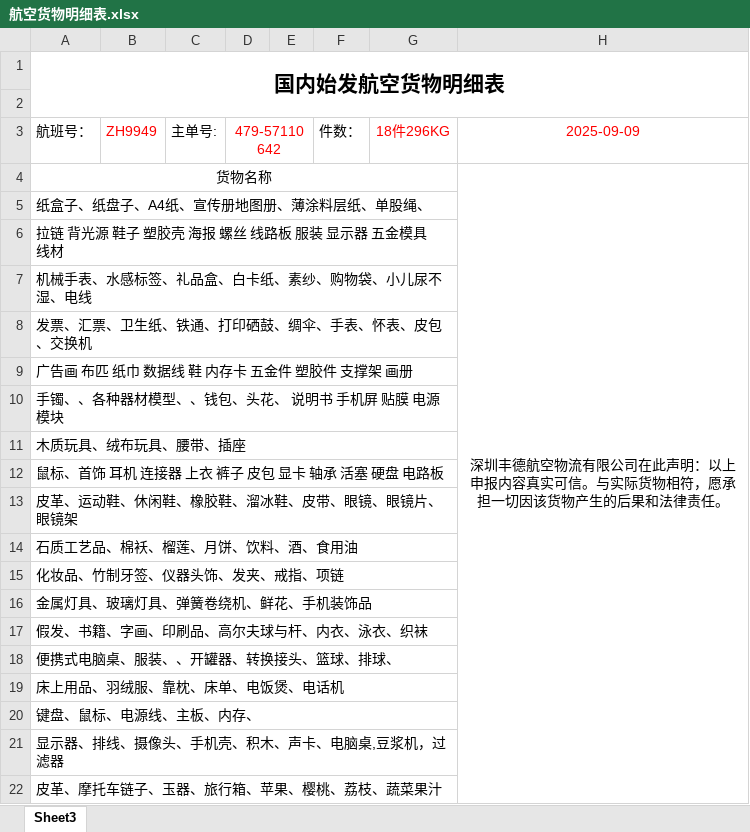
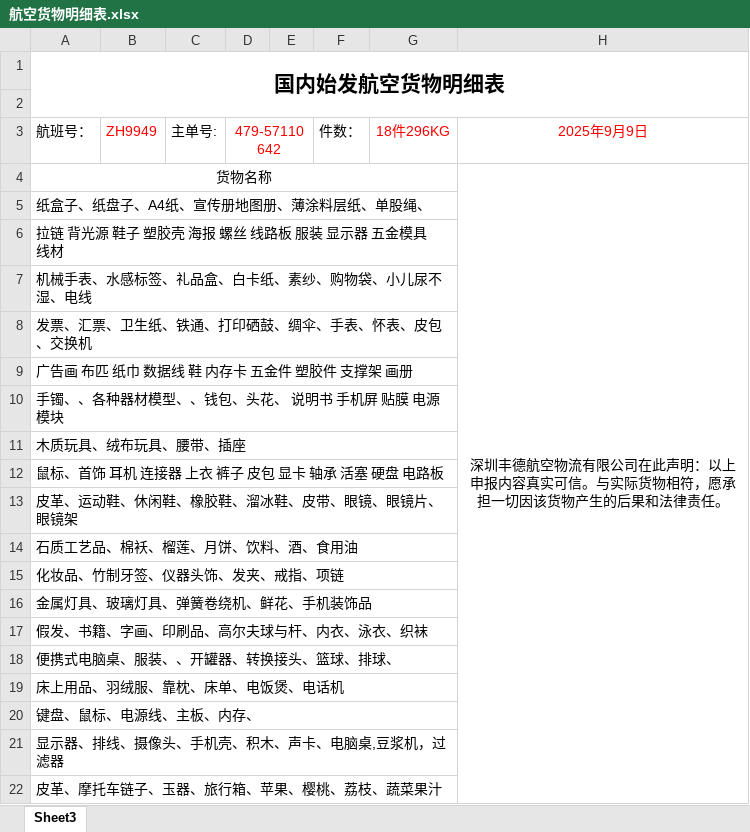
Before and after one commit to stormwasd/qianfang_air_cargo_platform, an Excel workbook: documents/shenzhen_air/航空货物明细表.xlsx, sheet Sheet3, drawn as a sheet; values as stored, in another font and other column widths than the file's, no borders; the diff names each change by its address in the sheet, - before the commit and + after, or states it on an @@ line.

Commit message:
货站录单深航交接单文件更新-明细表

```diff
--- a/documents/shenzhen_air/航空货物明细表.xlsx (sheet Sheet3)
+++ b/documents/shenzhen_air/航空货物明细表.xlsx (sheet Sheet3)
-H3: 2025-09-09
+H3: 2025年9月9日
```
